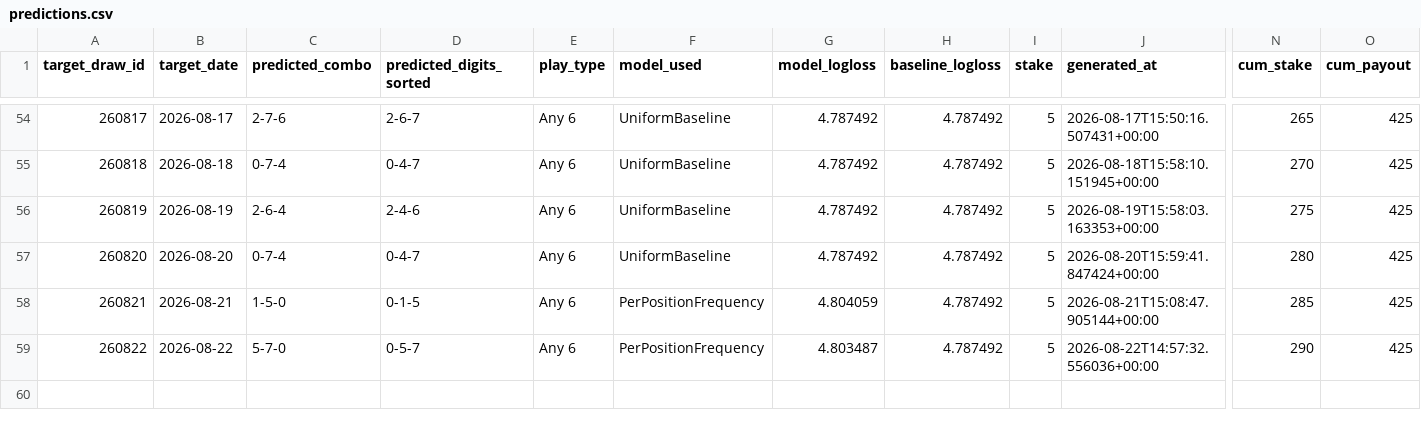
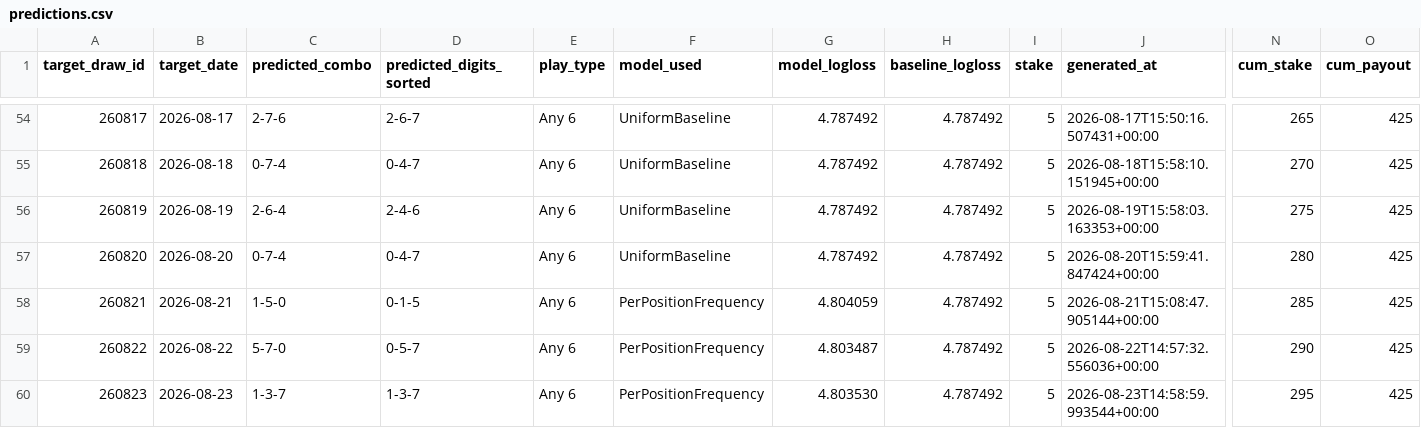
Before and after one commit to Hitanshuu/htlottery, a CSV file: data/predictions.csv, drawn as a sheet; only a part is shown, gaps mark what is left out; rows hold the shown columns only; the diff names each change by its address in the sheet, - before the commit and + after, or states it on an @@ line.

```diff
--- a/data/predictions.csv
+++ b/data/predictions.csv
+row 60: 260823 | 2026-08-23 | 1-3-7 | 1-3-7 | Any 6 | PerPositionFrequency | 4.803530 | 4.787492 | 5 | 2026-08-23T14:58:59.993544+00:00 | 295 | 425
```
Also changed, not shown: 4 other files.
